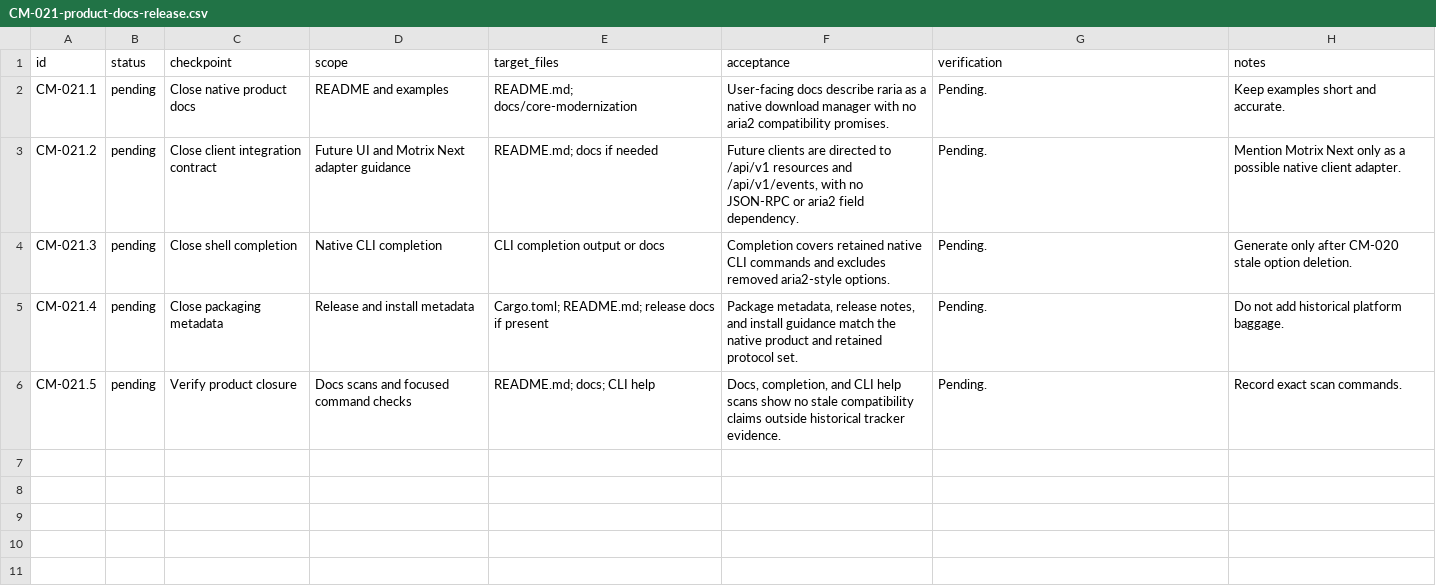
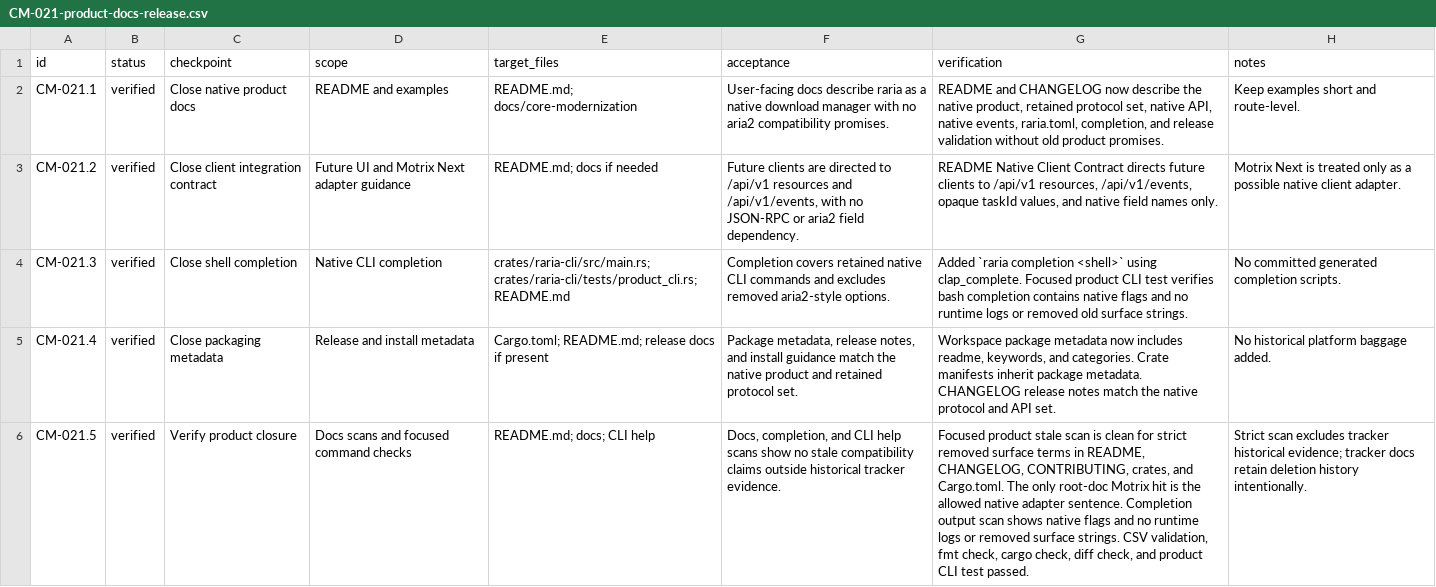
Before and after one commit to AnInsomniacy/raria, a CSV file: docs/core-modernization/checkpoints/CM-021-product-docs-release.csv, drawn as a sheet; the diff names each change by its address in the sheet, - before the commit and + after, or states it on an @@ line.

Commit message:
docs: close native product contract

```diff
--- a/docs/core-modernization/checkpoints/CM-021-product-docs-release.csv
+++ b/docs/core-modernization/checkpoints/CM-021-product-docs-release.csv
-B2:B6 (status): pending
+B2:B6 (status): verified
-G2 (verification): Pending.
+G2 (verification): README and CHANGELOG now describe the native product, retained protocol set, native API, native events, raria.toml, completion, and release validation without old product promises.
-H2 (notes): Keep examples short and accurate.
+H2 (notes): Keep examples short and route-level.
-G3 (verification): Pending.
+G3 (verification): README Native Client Contract directs future clients to /api/v1 resources, /api/v1/events, opaque taskId values, and native field names only.
-H3 (notes): Mention Motrix Next only as…
+H3 (notes): Motrix Next is treated only as…
-E4 (target_files): CLI completion output or docs
+E4 (target_files): crates/raria-cli/src/main.rs; crates/raria-cli/tests/product_cli.rs; README.md
-G4 (verification): Pending.
+G4 (verification): Added `raria completion <shell>` using clap_complete. Focused product CLI test verifies bash completion contains native flags and no runtime logs or removed old surface strings.
-H4 (notes): Generate only after CM-020 stale option deletion.
+H4 (notes): No committed generated completion scripts.
-G5 (verification): Pending.
+G5 (verification): Workspace package metadata now includes readme, keywords, and categories. Crate manifests inherit package metadata. CHANGELOG release notes match the native protocol and API set.
-H5 (notes): Do not add historical platform baggage.
+H5 (notes): No historical platform baggage added.
-G6 (verification): Pending.
+G6 (verification): Focused product stale scan is clean for strict removed surface terms in README, CHANGELOG, CONTRIBUTING, crates, and Cargo.toml. The only root-doc Motrix hit is the allowed native adapter sentence. Completion output scan shows native flags and no runtime logs or removed surface strings. CSV validation, fmt check, cargo check, diff check, and product CLI test passed.
-H6 (notes): Record exact scan commands.
+H6 (notes): Strict scan excludes tracker historical evidence; tracker docs retain deletion history intentionally.
```
Also changed, not shown: docs/core-modernization/capability-ledger.csv, docs/core-modernization/checkpoints/CM-005-native-api-events.csv, 19 other files.
